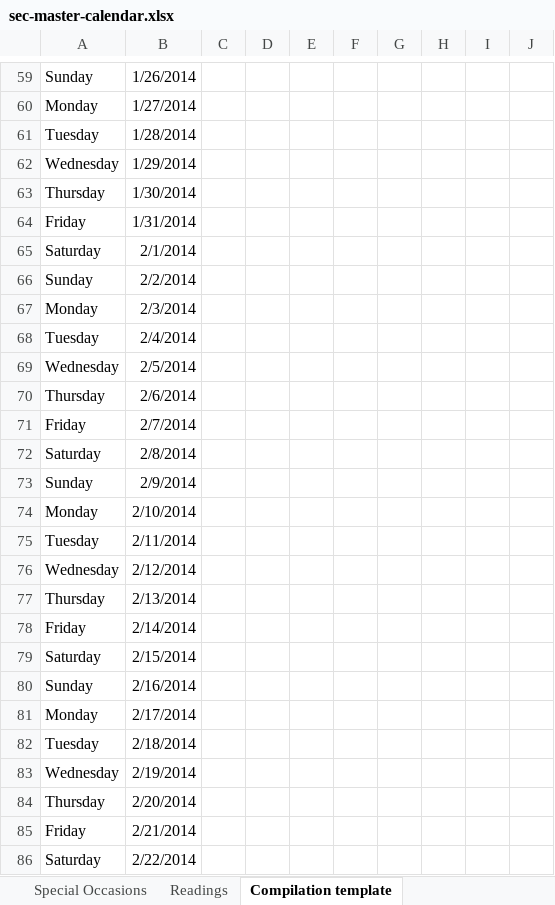
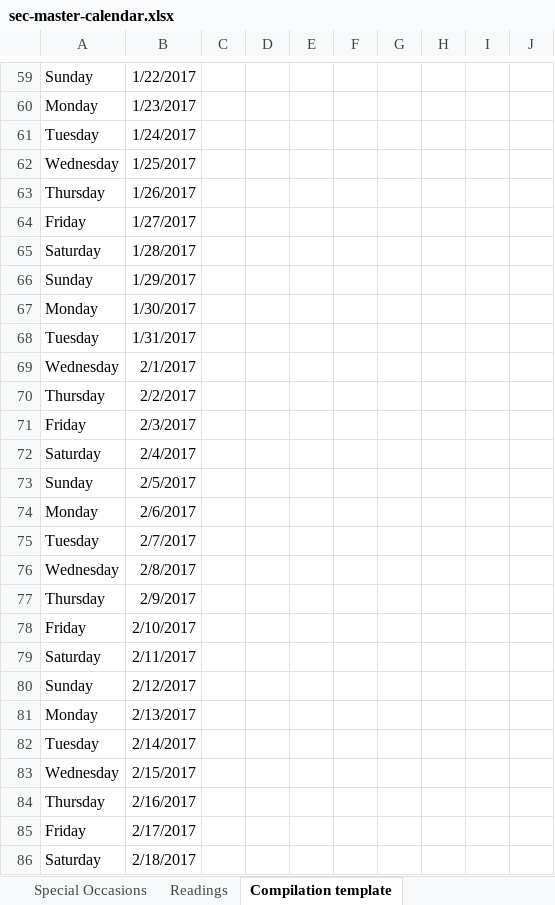
Before and after one commit to garethjmsaunders/sec-digital-calendar, an Excel workbook: 2016-2017 A1/sec-master-calendar.xlsx, sheet Compilation template, drawn as a sheet; only a part is shown, gaps mark what is left out; values as stored, in another font and other column widths than the file's, no borders; conditional formats not drawn; the diff covers the shown part only; the diff names each change by its address in the sheet, - before the commit and + after, or states it on an @@ line.

Commit message:
FEAT (Outlook template) Add dates for 2016-2017
Add dates to Outlook template and compilation template.

```diff
--- a/2016-2017 A1/sec-master-calendar.xlsx (sheet Compilation template)
+++ b/2016-2017 A1/sec-master-calendar.xlsx (sheet Compilation template)
-B59: 1/26/2014
+B59: 1/22/2017
-B60: 1/27/2014
+B60: 1/23/2017
-B61: 1/28/2014
+B61: 1/24/2017
-B62: 1/29/2014
+B62: 1/25/2017
-B63: 1/30/2014
+B63: 1/26/2017
-B64: 1/31/2014
+B64: 1/27/2017
-B65: 2/1/2014
+B65: 1/28/2017
-B66: 2/2/2014
+B66: 1/29/2017
-B67: 2/3/2014
+B67: 1/30/2017
-B68: 2/4/2014
+B68: 1/31/2017
-B69: 2/5/2014
+B69: 2/1/2017
-B70: 2/6/2014
+B70: 2/2/2017
-B71: 2/7/2014
+B71: 2/3/2017
-B72: 2/8/2014
+B72: 2/4/2017
-B73: 2/9/2014
+B73: 2/5/2017
-B74: 2/10/2014
+B74: 2/6/2017
-B75: 2/11/2014
+B75: 2/7/2017
-B76: 2/12/2014
+B76: 2/8/2017
-B77: 2/13/2014
+B77: 2/9/2017
-B78: 2/14/2014
+B78: 2/10/2017
-B79: 2/15/2014
+B79: 2/11/2017
-B80: 2/16/2014
+B80: 2/12/2017
-B81: 2/17/2014
+B81: 2/13/2017
-B82: 2/18/2014
+B82: 2/14/2017
-B83: 2/19/2014
+B83: 2/15/2017
-B84: 2/20/2014
+B84: 2/16/2017
-B85: 2/21/2014
+B85: 2/17/2017
-B86: 2/22/2014
+B86: 2/18/2017
```
Also changed, not shown: 336 edited cells elsewhere in this sheet, sheet Outlook template, sheet Readings.
